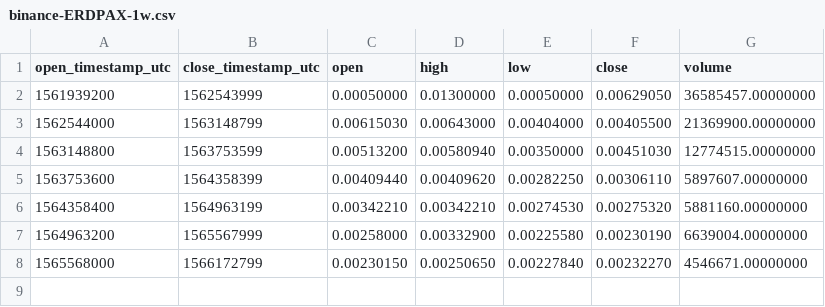
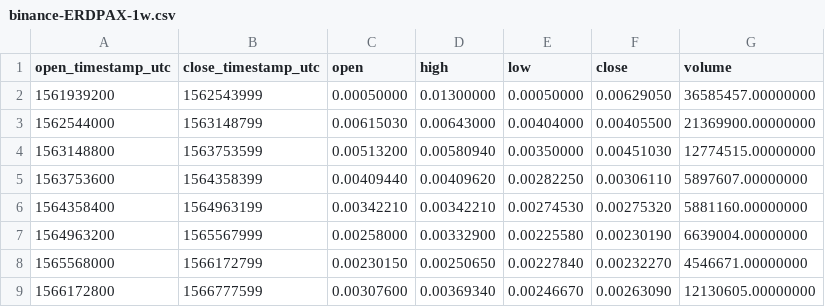
Before and after one commit to cryptobigbro/binance-ERDPAX, a CSV file: binance-ERDPAX-1w.csv, drawn as a sheet; the diff names each change by its address in the sheet, - before the commit and + after, or states it on an @@ line.

```diff
--- a/binance-ERDPAX-1w.csv
+++ b/binance-ERDPAX-1w.csv
+row 9: 1566172800 | 1566777599 | 0.00307600 | 0.00369340 | 0.00246670 | 0.00263090 | 12130605.00000000
```
Also changed, not shown: binance-ERDPAX-1d.csv, binance-ERDPAX-1h.csv.
